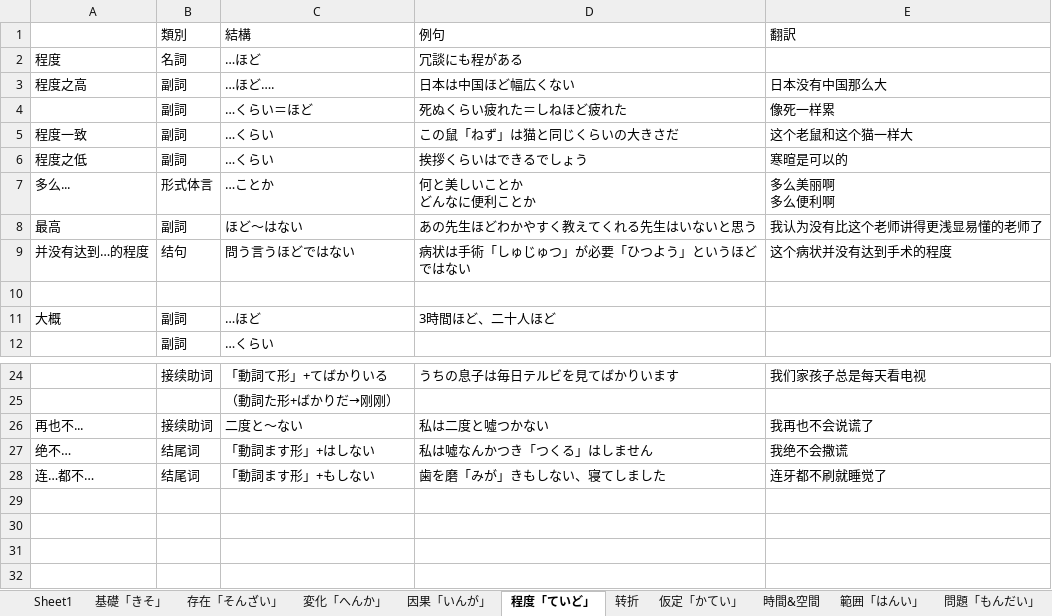
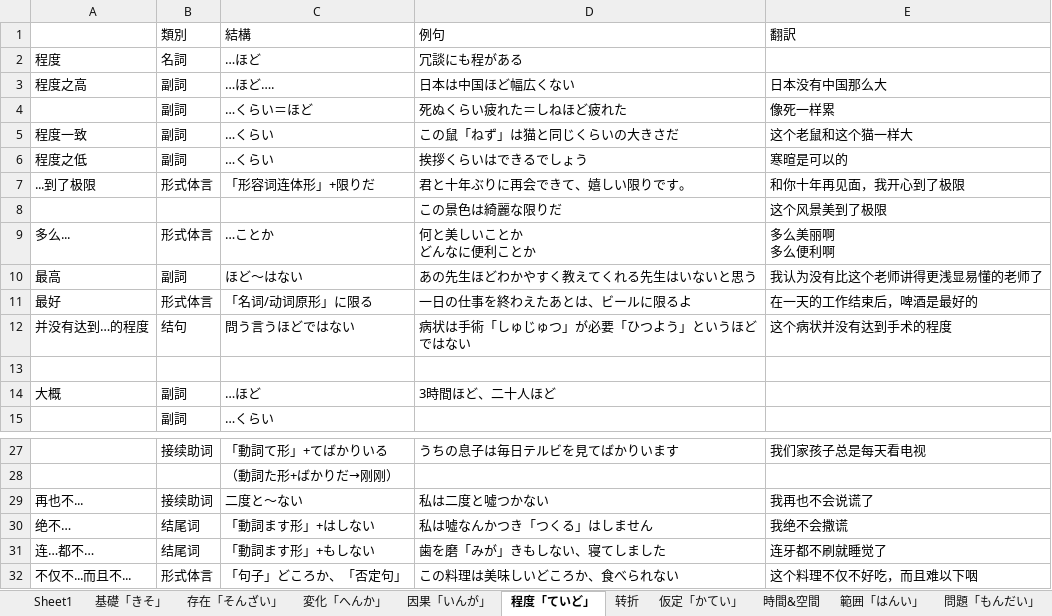
Before and after one commit to PaleBlue0619/Japanese, an Excel workbook: 文法（ぶんぽう）/汉语语法.xlsx, sheet 程度「ていど」, drawn as a sheet; only a part is shown, gaps mark what is left out; values as stored, in another font and other column widths than the file's, no borders; the diff names each change by its address in the sheet, - before the commit and + after, or states it on an @@ line.

```diff
--- a/文法（ぶんぽう）/汉语语法.xlsx (sheet 程度「ていど」)
+++ b/文法（ぶんぽう）/汉语语法.xlsx (sheet 程度「ていど」)
+row 7: ...到了极限 | 形式体言 | 「形容词连体形」+限りだ | 君と十年ぶりに再会できて、嬉しい限りです。 | 和你十年再见面，我开心到了极限
+row 8:  |  |  | この景色は綺麗な限りだ | 这个风景美到了极限
+row 11: 最好 | 形式体言 | 「名词/动词原形」に限る | 一日の仕事を終わえたあとは、ビールに限るよ | 在一天的工作结束后，啤酒是最好的
+row 32: 不仅不...而且不... | 形式体言 | 「句子」どころか、「否定句」 | この料理は美味しいどころか、食べられない | 这个料理不仅不好吃，而且难以下咽
```
Also changed, not shown: sheet 认为, sheet 仮定「かてい」, sheet 目的「もくてき」, sheet 範囲「はんい」, sheet 時間&空間, 漢字（かんじ）/a.xlsx, 身体（からだ）.xlsx.
